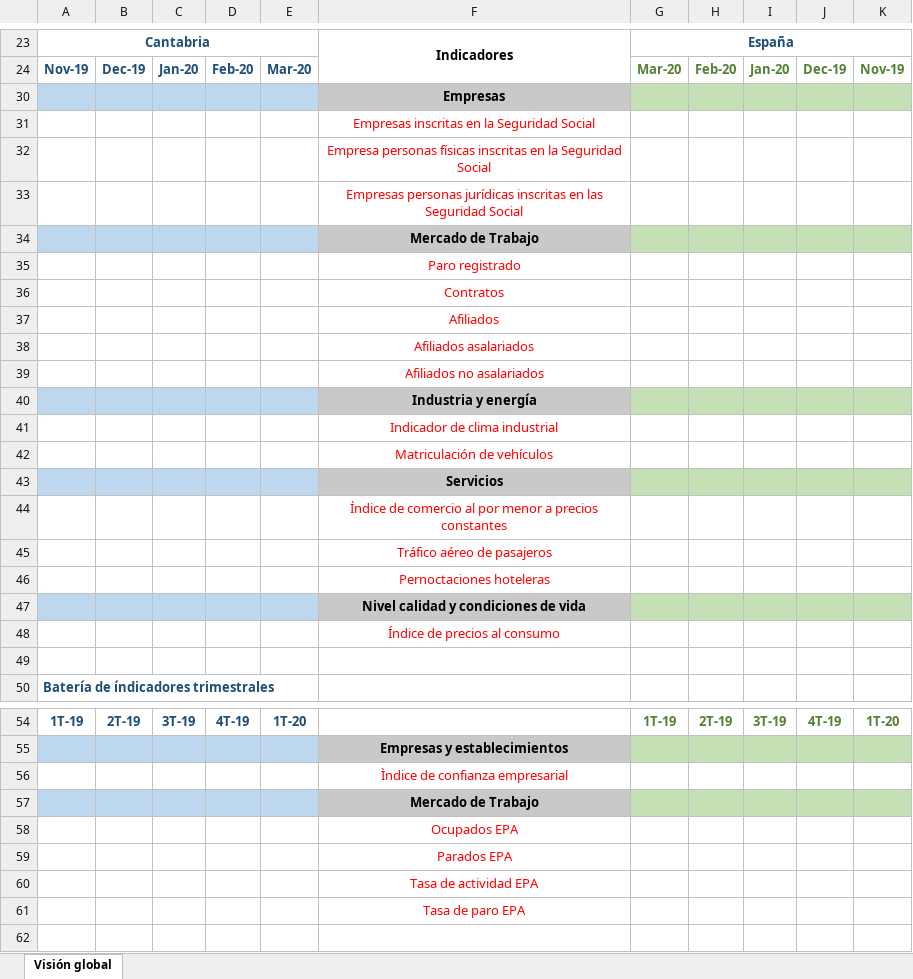
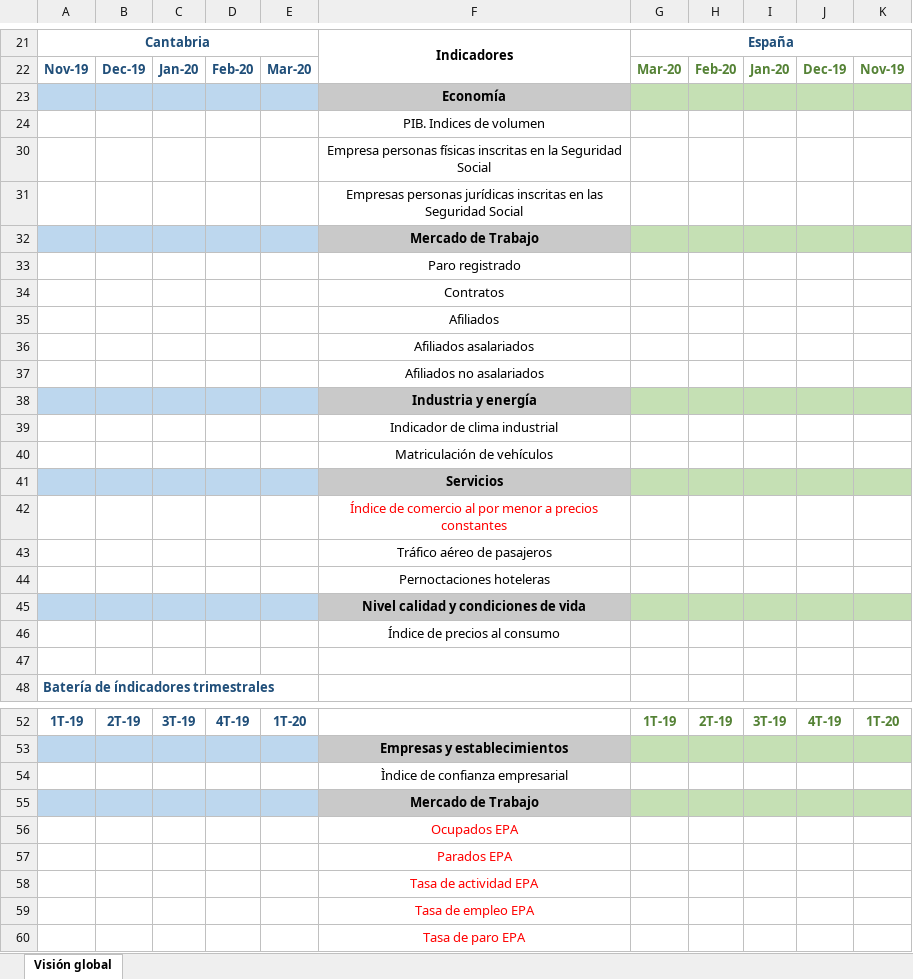
Before and after one commit to icane/economic-indicators, an Excel workbook: docs/Vision global.xlsx, sheet Visión global, drawn as a sheet; only a part is shown, gaps mark what is left out; values as stored, in another font and other column widths than the file's, no borders; addresses are those after the commit; the diff covers the shown part only; the diff names each change by its address in the sheet, - before the commit and + after, or states it on an @@ line.

```diff
--- a/docs/Vision global.xlsx (sheet Visión global)
+++ b/docs/Vision global.xlsx (sheet Visión global)
-F23: Empresas
+F23: Economía
-F24: Empresas inscritas en la Seguridad Social
+F24: PIB. Indices de volumen
-F24 text colour: #FF0000
+F24 text colour: black
-F30:F31 text colour: #FF0000
+F30:F31 text colour: black
-F33:F37 text colour: #FF0000
+F33:F37 text colour: black
-F39:F40 text colour: #FF0000
+F39:F40 text colour: black
-F43:F44 text colour: #FF0000
+F43:F44 text colour: black
-F46 text colour: #FF0000
+F46 text colour: black
-F54 text colour: #FF0000
+F54 text colour: black
+row 59:  |  |  |  |  | Tasa de empleo EPA
```
Also changed, not shown: 2 removed rows and cell formats elsewhere in this sheet, docs/Fuentes y unidades.xlsx, etl/data/input/Datos_carga_anual.xlsx, 19 other files.
